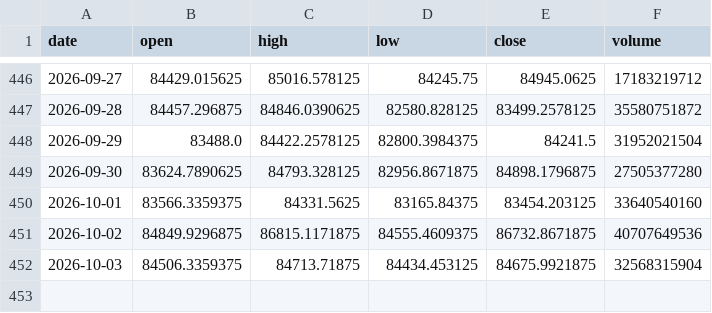
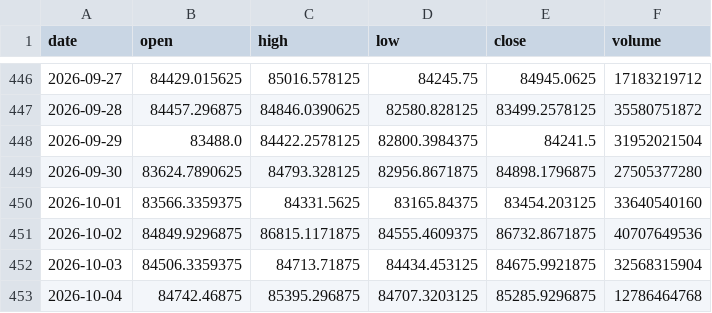
Before and after one commit to denkovd/a3ro, a CSV file: module5-scan-pipeline/data/bars/BTC-USD.csv, drawn as a sheet; only a part is shown, gaps mark what is left out.

```diff
--- a/module5-scan-pipeline/data/bars/BTC-USD.csv
+++ b/module5-scan-pipeline/data/bars/BTC-USD.csv
@@ -452 +452,2 @@ date,open,high,low,close,volume
 2026-10-03,84506.3359375,84713.71875,84434.453125,84675.9921875,32568315904
+2026-10-04,84742.46875,85395.296875,84707.3203125,85285.9296875,12786464768
```
